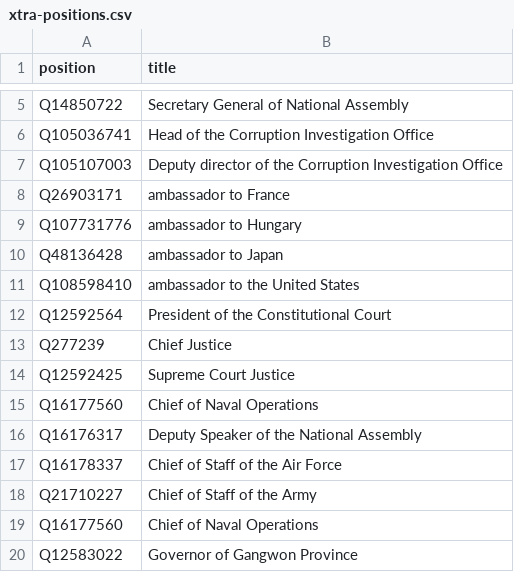
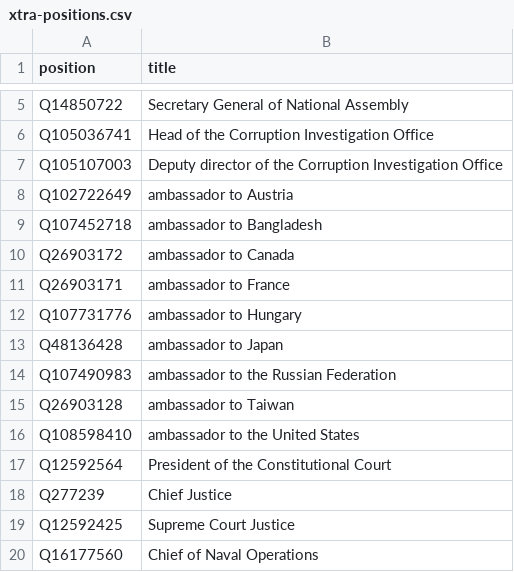
Before and after one commit to every-politician-scrapers/south-korea-ministers, a CSV file: wikidata/xtra-positions.csv, drawn as a sheet; only a part is shown, gaps mark what is left out; the shorter side is filled out with more unchanged rows.

Commit message:
add more Ambassadorial positions

```diff
--- a/wikidata/xtra-positions.csv
+++ b/wikidata/xtra-positions.csv
@@ -7,2 +7,5 @@ Q105036741,Head of the Corruption Investigation Office
 Q105107003,Deputy director of the Corruption Investigation Office
+Q102722649,ambassador to Austria
+Q107452718,ambassador to Bangladesh
+Q26903172,ambassador to Canada
 Q26903171,ambassador to France
@@ -10,2 +13,4 @@ Q107731776,ambassador to Hungary
 Q48136428,ambassador to Japan
+Q107490983,ambassador to the Russian Federation
+Q26903128,ambassador to Taiwan
 Q108598410,ambassador to the United States
```
